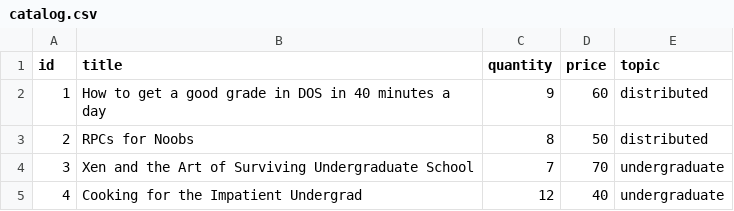
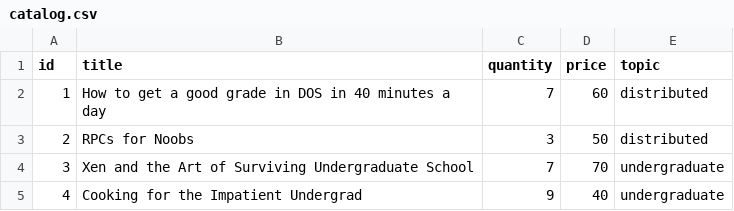
Before and after one commit to lujain1l1/Bazar-Online-Bookstore, a CSV file: catalog.csv, drawn as a sheet.

```diff
--- a/catalog.csv
+++ b/catalog.csv
@@ -1,5 +1,5 @@
 id,title,quantity,price,topic
-1,How to get a good grade in DOS in 40 minutes a day,9,60,distributed
-2,RPCs for Noobs,8,50,distributed
+1,How to get a good grade in DOS in 40 minutes a day,7,60,distributed
+2,RPCs for Noobs,3,50,distributed
 3,Xen and the Art of Surviving Undergraduate School,7,70,undergraduate
-4,Cooking for the Impatient Undergrad,12,40,undergraduate
+4,Cooking for the Impatient Undergrad,9,40,undergraduate
```
Also changed, not shown: 10 other files.
